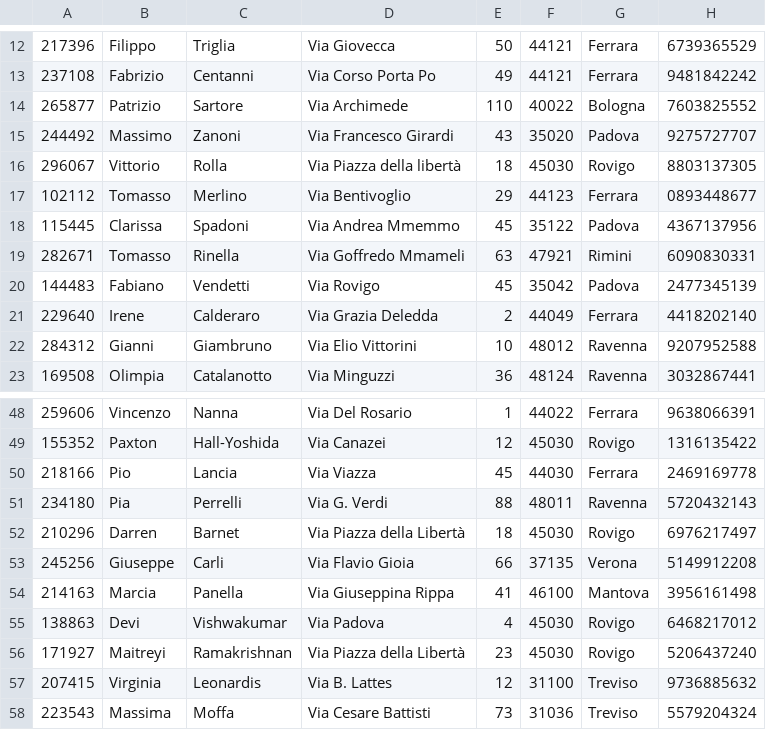
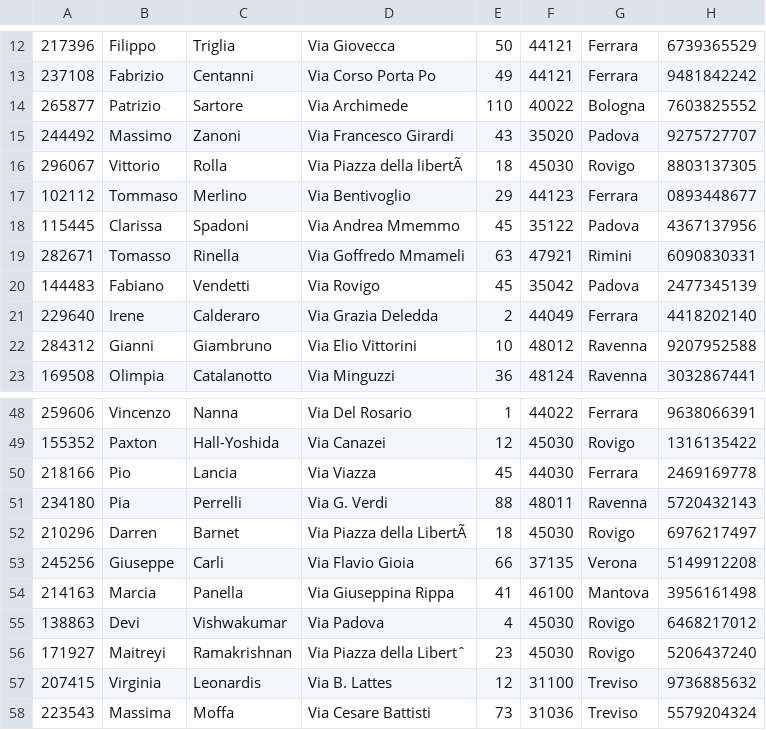
Before and after one commit to solomontaiwo/BibliotecaUNIFE, a CSV file: SQL/Database/Utente.csv, drawn as a sheet; only a part is shown, gaps mark what is left out; the diff names each change by its address in the sheet, - before the commit and + after, or states it on an @@ line.

```diff
--- a/SQL/Database/Utente.csv
+++ b/SQL/Database/Utente.csv
-D16: Via Piazza della libertà
+D16: Via Piazza della libertÃ
-B17: Tomasso
+B17: Tommaso
-D52: Via Piazza della Libertà
+D52: Via Piazza della LibertÃ
-D56: Via Piazza della Libertà
+D56: Via Piazza della Libertˆ
```
Also changed, not shown: 3 other files.
